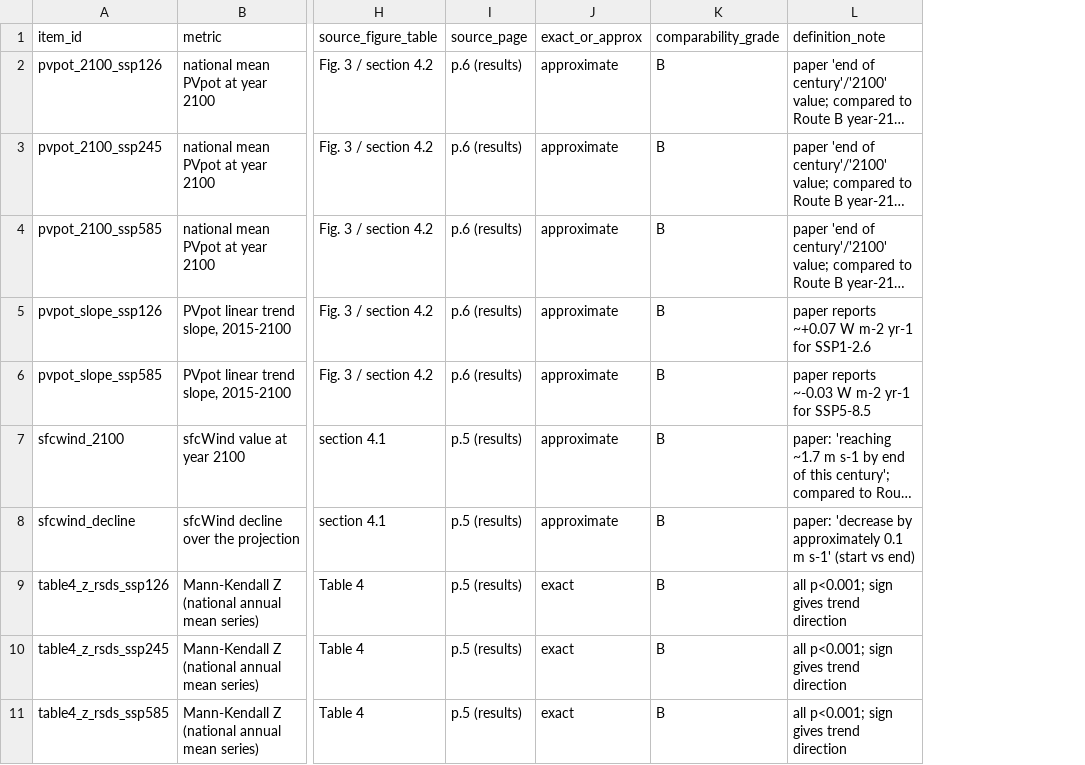
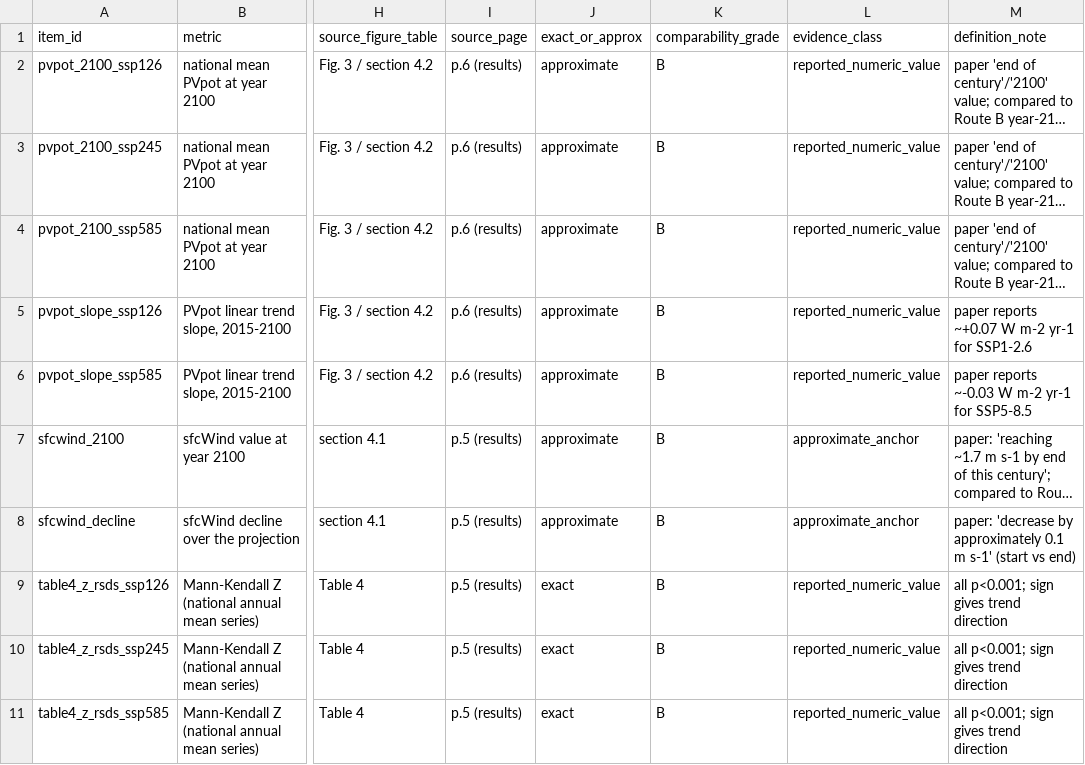
Before and after one commit to X-X-5/china-pv-wind-cmip6, a CSV file: results/tables/paper_baseline_values_inventory.csv, drawn as a sheet; only a part is shown, gaps mark what is left out; long unchanged cells end in …; the diff names each change by its address in the sheet, - before the commit and + after, or states it on an @@ line.

```diff
--- a/results/tables/paper_baseline_values_inventory.csv
+++ b/results/tables/paper_baseline_values_inventory.csv
+column L (evidence_class), rows 2-11: reported_numeric_value | reported_numeric_value | reported_numeric_value | reported_numeric_value | reported_numeric_value | approximate_anchor | approximate_anchor | reported_numeric_value | reported_numeric_value | reported_numeric_value
```
Also changed, not shown: results/tables/paper_reproduction_comparison.csv, 3 other files.
